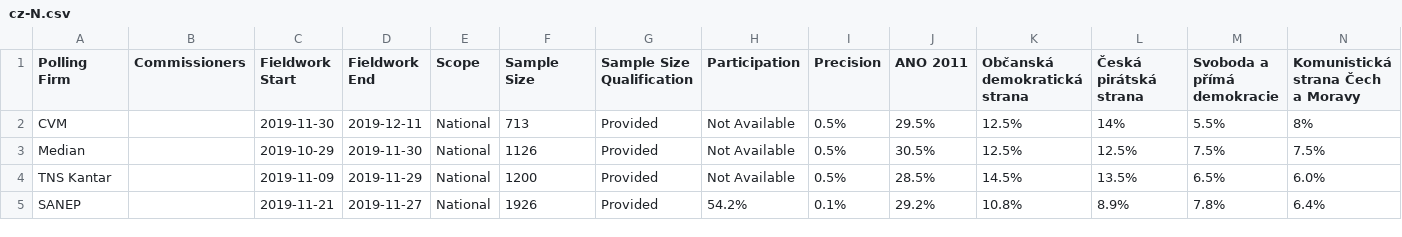
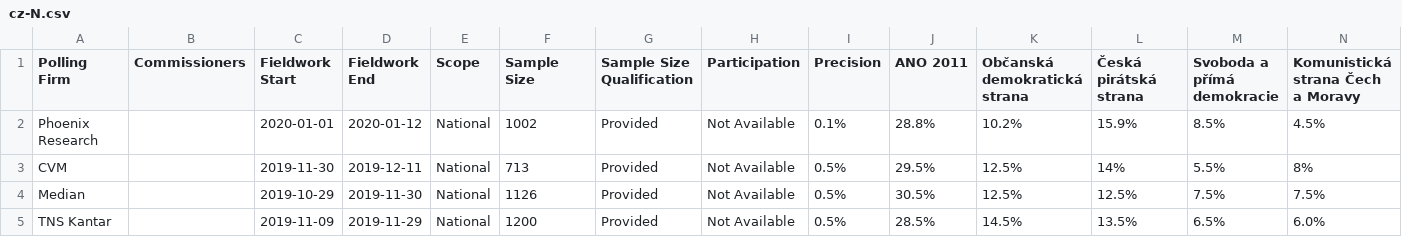
Before and after one commit to filipvanlaenen/eopaod, a CSV file: docs/cz-N.csv, drawn as a sheet; only a part is shown; the shorter side is filled out with more unchanged rows; rows hold the shown columns only; the diff names each change by its address in the sheet, - before the commit and + after, or states it on an @@ line.

```diff
--- a/docs/cz-N.csv
+++ b/docs/cz-N.csv
+row 2: Phoenix Research |  | 2020-01-01 | 2020-01-12 | National | 1002 | Provided | Not Available | 0.1% | 28.8% | 10.2% | 15.9% | 8.5% | 4.5%
```
Also changed, not shown: docs/cz.csv, docs/es-N.csv, 1 other file.
